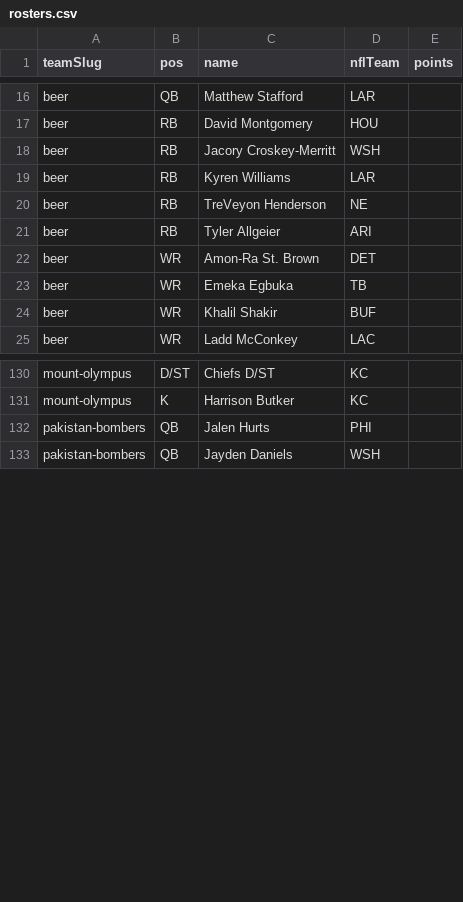
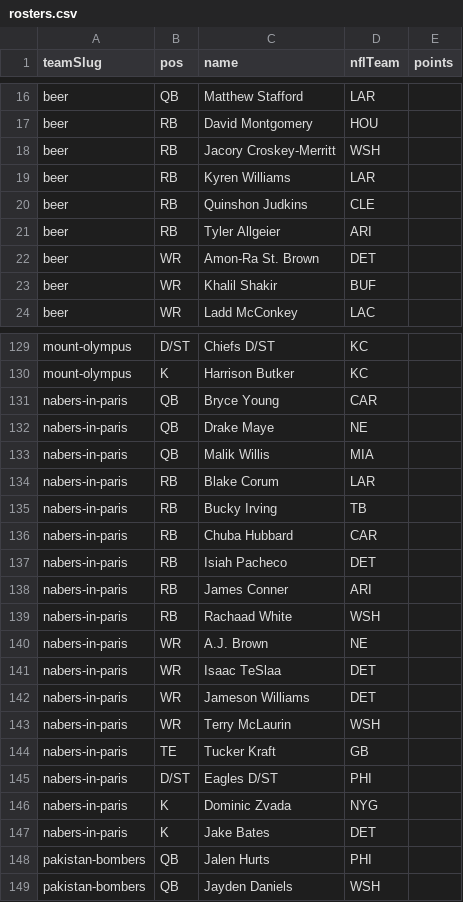
Before and after one commit to Scav-game/MakeFantasyGreatAgain, a CSV file: data/rosters.csv, drawn as a sheet; only a part is shown, gaps mark what is left out; the diff covers the shown part only.

```diff
--- a/data/rosters.csv
+++ b/data/rosters.csv
@@ -19,6 +19,5 @@ beer,RB,Jacory Croskey-Merritt,WSH,
 beer,RB,Kyren Williams,LAR,
-beer,RB,TreVeyon Henderson,NE,
+beer,RB,Quinshon Judkins,CLE,
 beer,RB,Tyler Allgeier,ARI,
 beer,WR,Amon-Ra St. Brown,DET,
-beer,WR,Emeka Egbuka,TB,
 beer,WR,Khalil Shakir,BUF,
@@ -131,2 +130,19 @@ mount-olympus,D/ST,Chiefs D/ST,KC,
 mount-olympus,K,Harrison Butker,KC,
+nabers-in-paris,QB,Bryce Young,CAR,
+nabers-in-paris,QB,Drake Maye,NE,
+nabers-in-paris,QB,Malik Willis,MIA,
+nabers-in-paris,RB,Blake Corum,LAR,
+nabers-in-paris,RB,Bucky Irving,TB,
+nabers-in-paris,RB,Chuba Hubbard,CAR,
+nabers-in-paris,RB,Isiah Pacheco,DET,
+nabers-in-paris,RB,James Conner,ARI,
+nabers-in-paris,RB,Rachaad White,WSH,
+nabers-in-paris,WR,A.J. Brown,NE,
+nabers-in-paris,WR,Isaac TeSlaa,DET,
+nabers-in-paris,WR,Jameson Williams,DET,
+nabers-in-paris,WR,Terry McLaurin,WSH,
+nabers-in-paris,TE,Tucker Kraft,GB,
+nabers-in-paris,D/ST,Eagles D/ST,PHI,
+nabers-in-paris,K,Dominic Zvada,NYG,
+nabers-in-paris,K,Jake Bates,DET,
 pakistan-bombers,QB,Jalen Hurts,PHI,
```
Also changed, not shown: 2 added rows and 2 removed rows elsewhere in this file, 2 other files.
